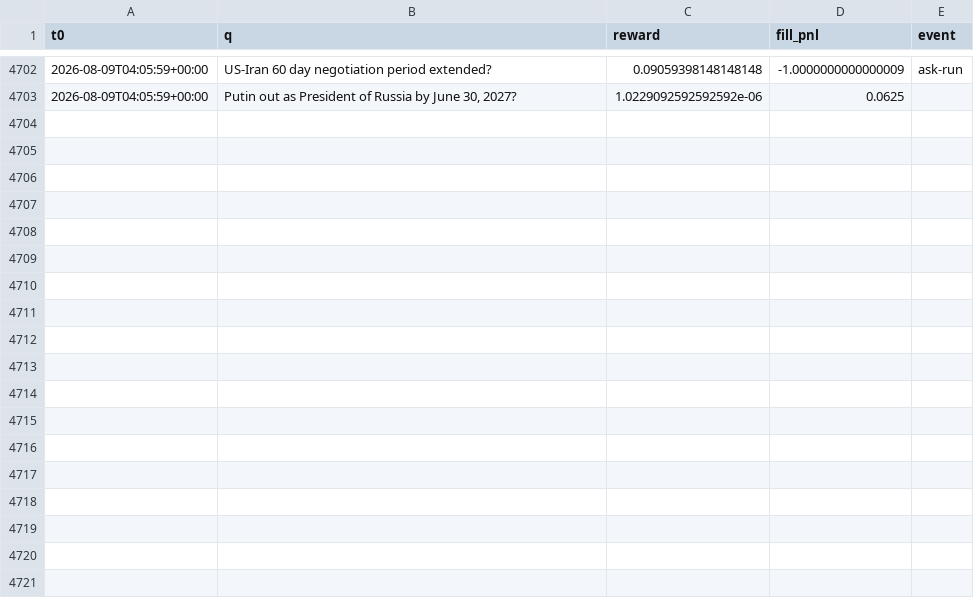
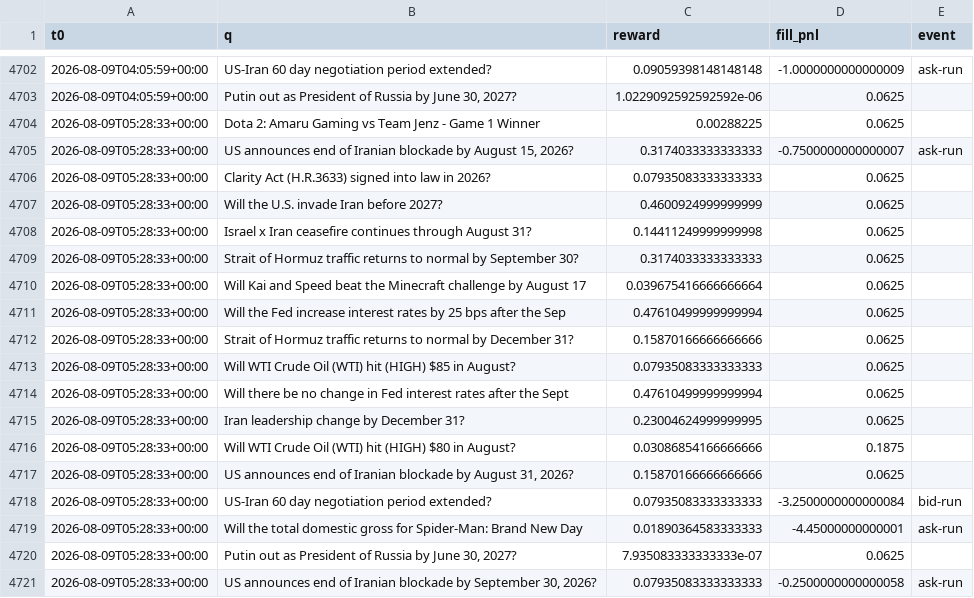
Before and after one commit to Savi-Swar/desk, a CSV file: collected/maker_net.csv, drawn as a sheet; only a part is shown, gaps mark what is left out.

```diff
--- a/collected/maker_net.csv
+++ b/collected/maker_net.csv
@@ -4703 +4703,19 @@ t0,q,reward,fill_pnl,event
 2026-08-09T04:05:59+00:00,"Putin out as President of Russia by June 30, 2027?",1.0229092592592592e-06,0.0625,
+2026-08-09T05:28:33+00:00,Dota 2: Amaru Gaming vs Team Jenz - Game 1 Winner,0.00288225,0.0625,
+2026-08-09T05:28:33+00:00,"US announces end of Iranian blockade by August 15, 2026?",0.3174033333333333,-0.7500000000000007,ask-run
+2026-08-09T05:28:33+00:00,Clarity Act (H.R.3633) signed into law in 2026?,0.07935083333333333,0.0625,
+2026-08-09T05:28:33+00:00,Will the U.S. invade Iran before 2027?,0.4600924999999999,0.0625,
+2026-08-09T05:28:33+00:00,Israel x Iran ceasefire continues through August 31?,0.14411249999999998,0.0625,
+2026-08-09T05:28:33+00:00,Strait of Hormuz traffic returns to normal by September 30?,0.3174033333333333,0.0625,
+2026-08-09T05:28:33+00:00,Will Kai and Speed beat the Minecraft challenge by August 17,0.039675416666666664,0.0625,
+2026-08-09T05:28:33+00:00,Will the Fed increase interest rates by 25 bps after the Sep,0.47610499999999994,0.0625,
+2026-08-09T05:28:33+00:00,Strait of Hormuz traffic returns to normal by December 31?,0.15870166666666666,0.0625,
+2026-08-09T05:28:33+00:00,Will WTI Crude Oil (WTI) hit (HIGH) $85 in August?,0.07935083333333333,0.0625,
+2026-08-09T05:28:33+00:00,Will there be no change in Fed interest rates after the Sept,0.47610499999999994,0.0625,
+2026-08-09T05:28:33+00:00,Iran leadership change by December 31?,0.23004624999999995,0.0625,
+2026-08-09T05:28:33+00:00,Will WTI Crude Oil (WTI) hit (HIGH) $80 in August?,0.03086854166666666,0.1875,
+2026-08-09T05:28:33+00:00,"US announces end of Iranian blockade by August 31, 2026?",0.15870166666666666,0.0625,
+2026-08-09T05:28:33+00:00,US-Iran 60 day negotiation period extended?,0.07935083333333333,-3.2500000000000084,bid-run
+2026-08-09T05:28:33+00:00,Will the total domestic gross for Spider-Man: Brand New Day ,0.01890364583333333,-4.45000000000001,ask-run
+2026-08-09T05:28:33+00:00,"Putin out as President of Russia by June 30, 2027?",7.935083333333333e-07,0.0625,
+2026-08-09T05:28:33+00:00,"US announces end of Iranian blockade by September 30, 2026?",0.07935083333333333,-0.2500000000000058,ask-run
```
Also changed, not shown: collected/maker_book.csv, collected/maker_net3.csv, 1 other file.
